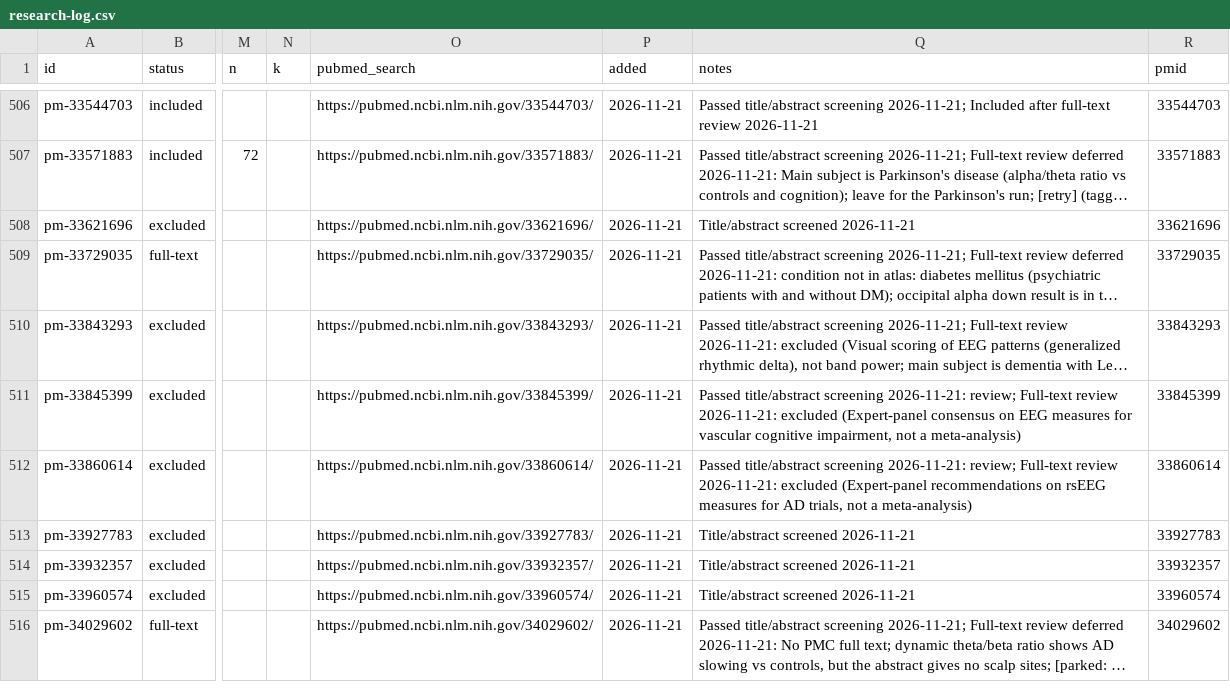
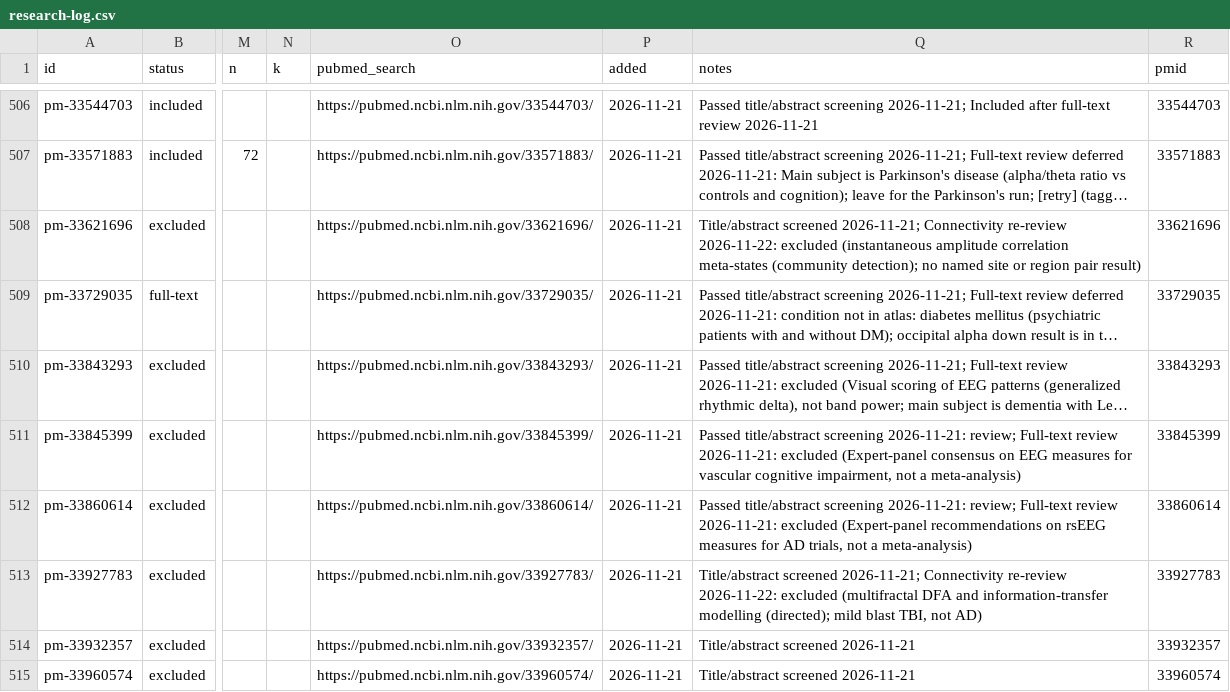
Before and after one commit to farrokh143/eeg-disorder-atlas, a CSV file: data/research-log.csv, drawn as a sheet; only a part is shown, gaps mark what is left out; the shorter side is filled out with more unchanged rows; long unchanged cells end in …; the diff covers the shown part only; the diff names each change by its address in the sheet, - before the commit and + after, or states it on an @@ line.

```diff
--- a/data/research-log.csv
+++ b/data/research-log.csv
-Q508 (notes): Title/abstract screened 2026-11-21
+Q508 (notes): Title/abstract screened 2026-11-21; Connectivity re-review 2026-11-22: excluded (instantaneous amplitude correlation meta-states (community detection); no named site or region pair result)
-Q513 (notes): Title/abstract screened 2026-11-21
+Q513 (notes): Title/abstract screened 2026-11-21; Connectivity re-review 2026-11-22: excluded (multifractal DFA and information-transfer modelling (directed); mild blast TBI, not AD)
```
Also changed, not shown: 14 edited cells elsewhere in this file, 1 other file.
